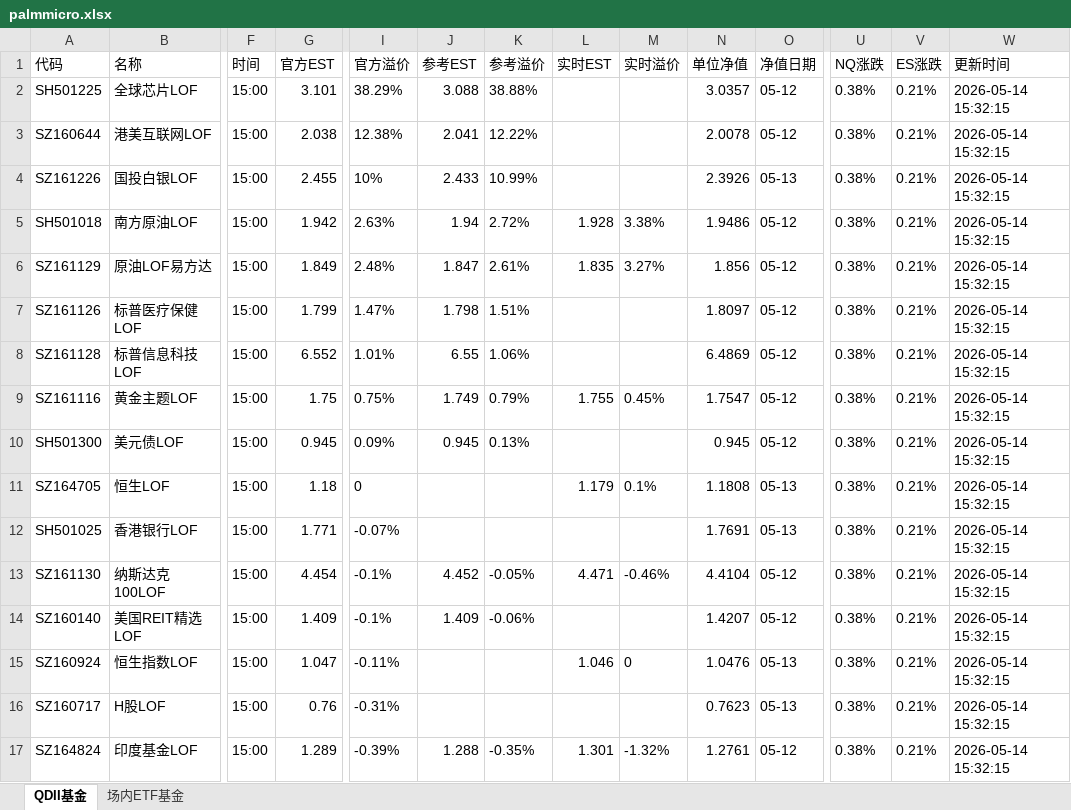
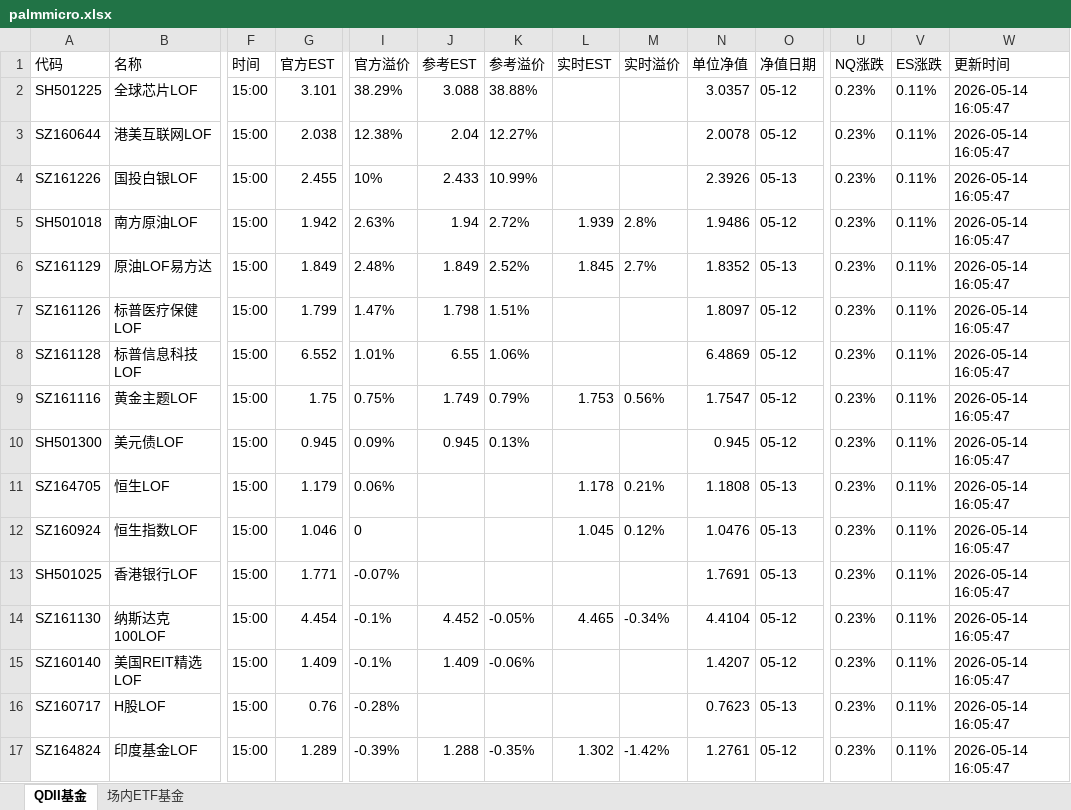
Before and after one commit to codes84/etf-monitor, an Excel workbook: palmmicro.xlsx, sheet QDII基金, drawn as a sheet; only a part is shown, gaps mark what is left out; values as stored, in another font and other column widths than the file's, no borders; removed rows and columns are numbered as before the commit, all else as after; rows hold the shown columns only; the diff covers the shown part only; the diff names each change by its address in the sheet, - before the commit and + after, or states it on an @@ line.

```diff
--- a/palmmicro.xlsx (sheet QDII基金)
+++ b/palmmicro.xlsx (sheet QDII基金)
-U2:U11 (NQ涨跌): 0.38%
+U2:U11 (NQ涨跌): 0.23%
-V2:V11 (ES涨跌): 0.21%
+V2:V11 (ES涨跌): 0.11%
-W2:W11 (更新时间): 2026-05-14 15:32:15
+W2:W11 (更新时间): 2026-05-14 16:05:47
-J3 (参考EST): 2.041
+J3 (参考EST): 2.04
-K3 (参考溢价): 12.22%
+K3 (参考溢价): 12.27%
-L5 (实时EST): 1.928
+L5 (实时EST): 1.939
-M5 (实时溢价): 3.38%
+M5 (实时溢价): 2.8%
-J6 (参考EST): 1.847
+J6 (参考EST): 1.849
-K6 (参考溢价): 2.61%
+K6 (参考溢价): 2.52%
-L6 (实时EST): 1.835
+L6 (实时EST): 1.845
-M6 (实时溢价): 3.27%
+M6 (实时溢价): 2.7%
-N6 (单位净值): 1.856
+N6 (单位净值): 1.8352
-O6 (净值日期): 05-12
+O6 (净值日期): 05-13
-L9 (实时EST): 1.755
+L9 (实时EST): 1.753
-M9 (实时溢价): 0.45%
+M9 (实时溢价): 0.56%
-G11 (官方EST): 1.18
+G11 (官方EST): 1.179
-I11 (官方溢价): 0
+I11 (官方溢价): 0.06%
-L11 (实时EST): 1.179
+L11 (实时EST): 1.178
-M11 (实时溢价): 0.1%
+M11 (实时溢价): 0.21%
+row 12: SZ160924 | 恒生指数LOF | 15:00 | 1.046 | 0 |  |  | 1.045 | 0.12% | 1.0476 | 05-13 | 0.23% | 0.11% | 2026-05-14 16:05:47
-U13:U15 (NQ涨跌): 0.38%
+U13:U15 (NQ涨跌): 0.23%
-V13:V15 (ES涨跌): 0.21%
+V13:V15 (ES涨跌): 0.11%
-W13:W15 (更新时间): 2026-05-14 15:32:15
+W13:W15 (更新时间): 2026-05-14 16:05:47
-L14 (实时EST): 4.471
+L14 (实时EST): 4.465
-M14 (实时溢价): -0.46%
+M14 (实时溢价): -0.34%
-row 15: SZ160924 | 恒生指数LOF | 15:00 | 1.047 | -0.11% |  |  | 1.046 | 0 | 1.0476 | 05-13 | 0.38% | 0.21% | 2026-05-14 15:32:15
-I16 (官方溢价): -0.31%
+I16 (官方溢价): -0.28%
-U16:U17 (NQ涨跌): 0.38%
+U16:U17 (NQ涨跌): 0.23%
-V16:V17 (ES涨跌): 0.21%
+V16:V17 (ES涨跌): 0.11%
-W16:W17 (更新时间): 2026-05-14 15:32:15
+W16:W17 (更新时间): 2026-05-14 16:05:47
-L17 (实时EST): 1.301
+L17 (实时EST): 1.302
-M17 (实时溢价): -1.32%
+M17 (实时溢价): -1.42%
```
Also changed, not shown: 1 added row, 1 removed row and 84 edited cells elsewhere in this sheet, sheet 场内ETF基金, 1 other file.
